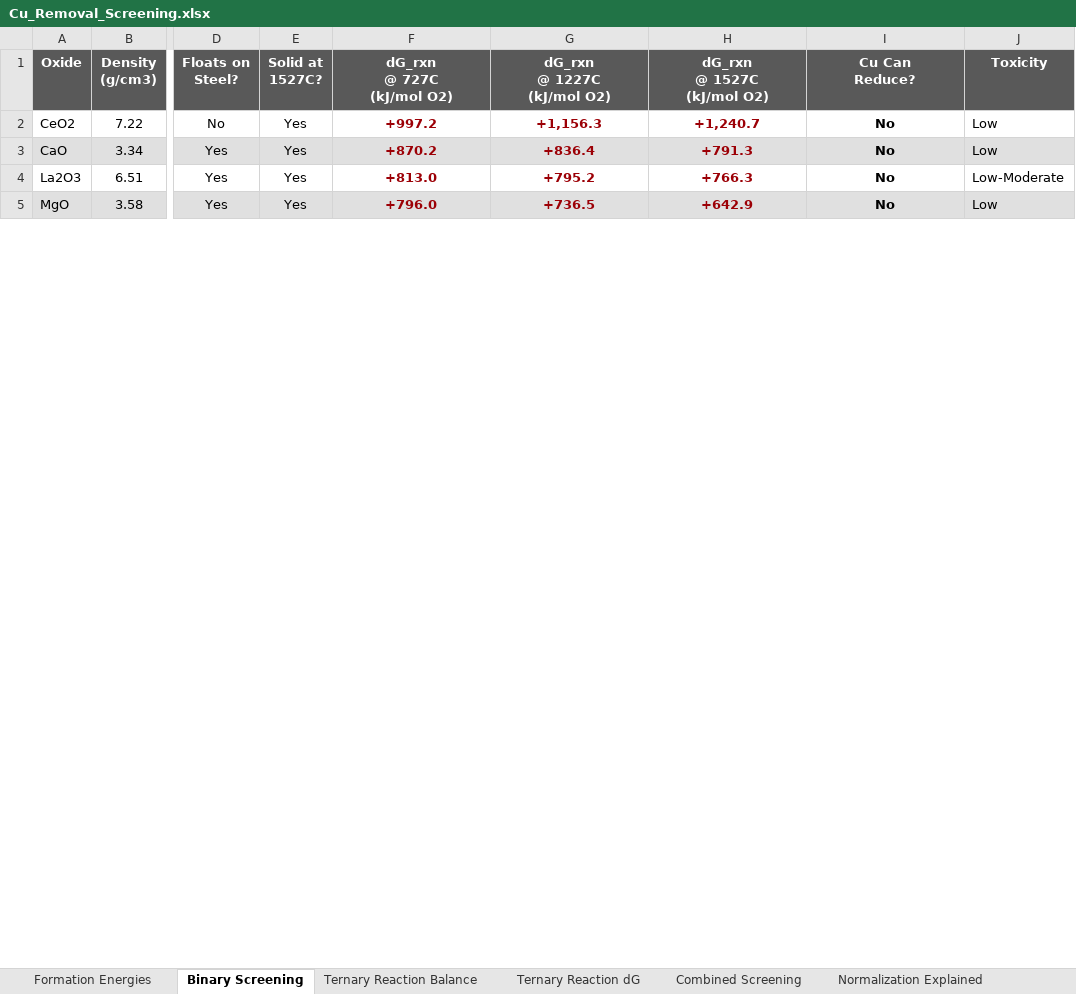
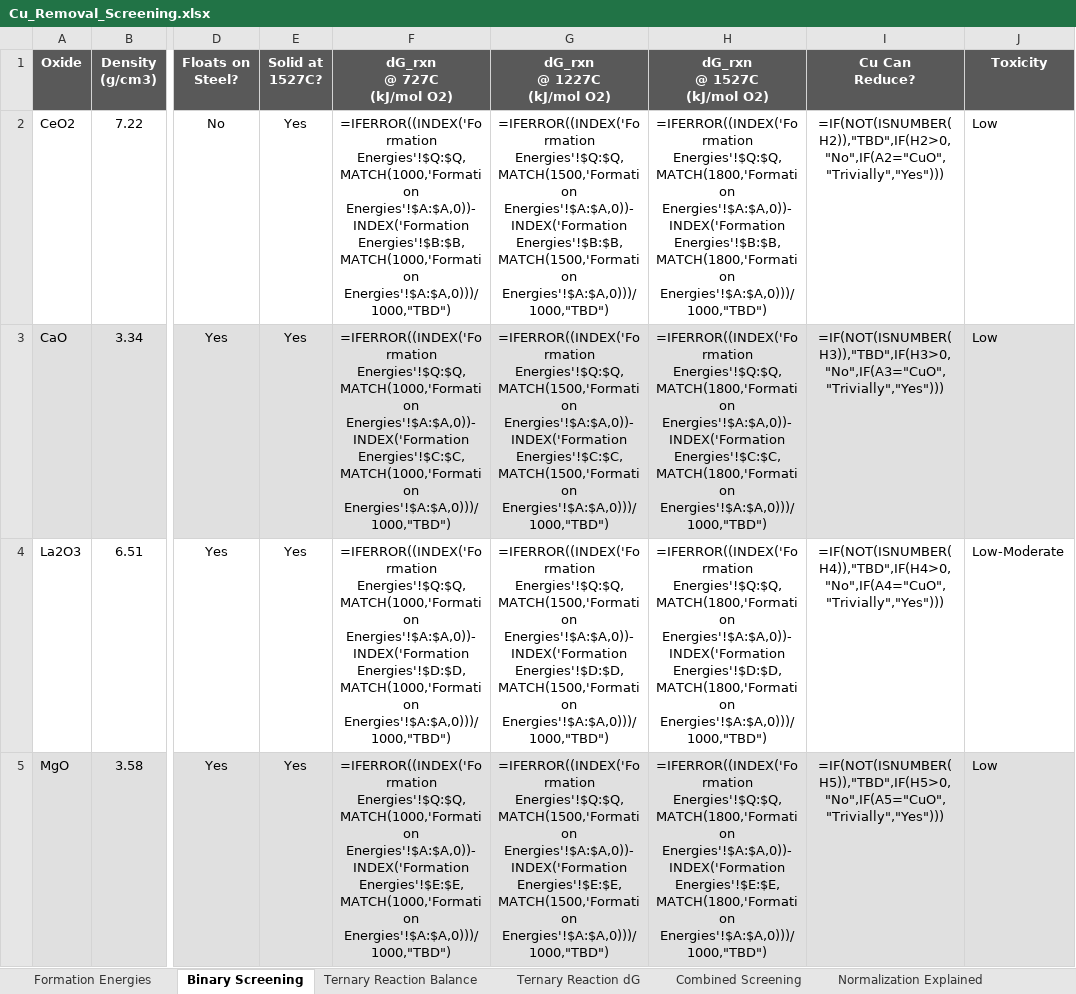
Before and after one commit to dimascad/honda-calphad, an Excel workbook: screening/Cu_Removal_Screening.xlsx, sheet Binary Screening, drawn as a sheet; only a part is shown, gaps mark what is left out; values as stored, in another font and other column widths than the file's, no borders; formulas without a stored value are shown as written; conditional formats not drawn; the diff covers the shown part only; the diff names each change by its address in the sheet, - before the commit and + after, or states it on an @@ line.

```diff
--- a/screening/Cu_Removal_Screening.xlsx (sheet Binary Screening)
+++ b/screening/Cu_Removal_Screening.xlsx (sheet Binary Screening)
-F2 (dG_rxn @ 727C (kJ/mol O2)): +997.2
+F2 (dG_rxn @ 727C (kJ/mol O2)): =IFERROR((INDEX('Formation Energies'!$Q:$Q,MATCH(1000,'Formation Energies'!$A:$A,0))-INDEX('Formation Energies'!$B:$B,MATCH(1000,'Formation Energies'!$A:$A,0)))/1000,"TBD")
-F2:I5 bold: on
+F2:I5 bold: off
-F2:H5 text colour: #9C0006
+F2:H5 text colour: black
-G2 (dG_rxn @ 1227C (kJ/mol O2)): +1,156.3
+G2 (dG_rxn @ 1227C (kJ/mol O2)): =IFERROR((INDEX('Formation Energies'!$Q:$Q,MATCH(1500,'Formation Energies'!$A:$A,0))-INDEX('Formation Energies'!$B:$B,MATCH(1500,'Formation Energies'!$A:$A,0)))/1000,"TBD")
-H2 (dG_rxn @ 1527C (kJ/mol O2)): +1,240.7
+H2 (dG_rxn @ 1527C (kJ/mol O2)): =IFERROR((INDEX('Formation Energies'!$Q:$Q,MATCH(1800,'Formation Energies'!$A:$A,0))-INDEX('Formation Energies'!$B:$B,MATCH(1800,'Formation Energies'!$A:$A,0)))/1000,"TBD")
-I2 (Cu Can Reduce?): No
+I2 (Cu Can Reduce?): =IF(NOT(ISNUMBER(H2)),"TBD",IF(H2>0,"No",IF(A2="CuO","Trivially","Yes")))
-F3 (dG_rxn @ 727C (kJ/mol O2)): +870.2
+F3 (dG_rxn @ 727C (kJ/mol O2)): =IFERROR((INDEX('Formation Energies'!$Q:$Q,MATCH(1000,'Formation Energies'!$A:$A,0))-INDEX('Formation Energies'!$C:$C,MATCH(1000,'Formation Energies'!$A:$A,0)))/1000,"TBD")
-G3 (dG_rxn @ 1227C (kJ/mol O2)): +836.4
+G3 (dG_rxn @ 1227C (kJ/mol O2)): =IFERROR((INDEX('Formation Energies'!$Q:$Q,MATCH(1500,'Formation Energies'!$A:$A,0))-INDEX('Formation Energies'!$C:$C,MATCH(1500,'Formation Energies'!$A:$A,0)))/1000,"TBD")
-H3 (dG_rxn @ 1527C (kJ/mol O2)): +791.3
+H3 (dG_rxn @ 1527C (kJ/mol O2)): =IFERROR((INDEX('Formation Energies'!$Q:$Q,MATCH(1800,'Formation Energies'!$A:$A,0))-INDEX('Formation Energies'!$C:$C,MATCH(1800,'Formation Energies'!$A:$A,0)))/1000,"TBD")
-I3 (Cu Can Reduce?): No
+I3 (Cu Can Reduce?): =IF(NOT(ISNUMBER(H3)),"TBD",IF(H3>0,"No",IF(A3="CuO","Trivially","Yes")))
-F4 (dG_rxn @ 727C (kJ/mol O2)): +813.0
+F4 (dG_rxn @ 727C (kJ/mol O2)): =IFERROR((INDEX('Formation Energies'!$Q:$Q,MATCH(1000,'Formation Energies'!$A:$A,0))-INDEX('Formation Energies'!$D:$D,MATCH(1000,'Formation Energies'!$A:$A,0)))/1000,"TBD")
-G4 (dG_rxn @ 1227C (kJ/mol O2)): +795.2
+G4 (dG_rxn @ 1227C (kJ/mol O2)): =IFERROR((INDEX('Formation Energies'!$Q:$Q,MATCH(1500,'Formation Energies'!$A:$A,0))-INDEX('Formation Energies'!$D:$D,MATCH(1500,'Formation Energies'!$A:$A,0)))/1000,"TBD")
-H4 (dG_rxn @ 1527C (kJ/mol O2)): +766.3
+H4 (dG_rxn @ 1527C (kJ/mol O2)): =IFERROR((INDEX('Formation Energies'!$Q:$Q,MATCH(1800,'Formation Energies'!$A:$A,0))-INDEX('Formation Energies'!$D:$D,MATCH(1800,'Formation Energies'!$A:$A,0)))/1000,"TBD")
-I4 (Cu Can Reduce?): No
+I4 (Cu Can Reduce?): =IF(NOT(ISNUMBER(H4)),"TBD",IF(H4>0,"No",IF(A4="CuO","Trivially","Yes")))
-F5 (dG_rxn @ 727C (kJ/mol O2)): +796.0
+F5 (dG_rxn @ 727C (kJ/mol O2)): =IFERROR((INDEX('Formation Energies'!$Q:$Q,MATCH(1000,'Formation Energies'!$A:$A,0))-INDEX('Formation Energies'!$E:$E,MATCH(1000,'Formation Energies'!$A:$A,0)))/1000,"TBD")
-G5 (dG_rxn @ 1227C (kJ/mol O2)): +736.5
+G5 (dG_rxn @ 1227C (kJ/mol O2)): =IFERROR((INDEX('Formation Energies'!$Q:$Q,MATCH(1500,'Formation Energies'!$A:$A,0))-INDEX('Formation Energies'!$E:$E,MATCH(1500,'Formation Energies'!$A:$A,0)))/1000,"TBD")
-H5 (dG_rxn @ 1527C (kJ/mol O2)): +642.9
+H5 (dG_rxn @ 1527C (kJ/mol O2)): =IFERROR((INDEX('Formation Energies'!$Q:$Q,MATCH(1800,'Formation Energies'!$A:$A,0))-INDEX('Formation Energies'!$E:$E,MATCH(1800,'Formation Energies'!$A:$A,0)))/1000,"TBD")
-I5 (Cu Can Reduce?): No
+I5 (Cu Can Reduce?): =IF(NOT(ISNUMBER(H5)),"TBD",IF(H5>0,"No",IF(A5="CuO","Trivially","Yes")))
```
Also changed, not shown: 3 added rows, 1 removed row, 52 edited cells and cell formats elsewhere in this sheet, sheet Combined Screening, sheet Ternary Reaction Balance, sheet Ternary Reaction dG, sheet Formation Energies, screening/Validation_Results.xlsx, 3 other files.
